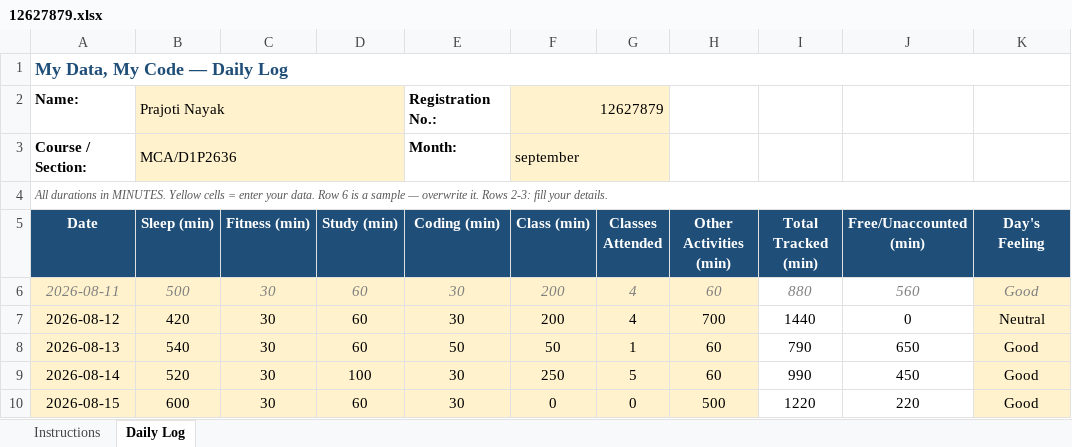
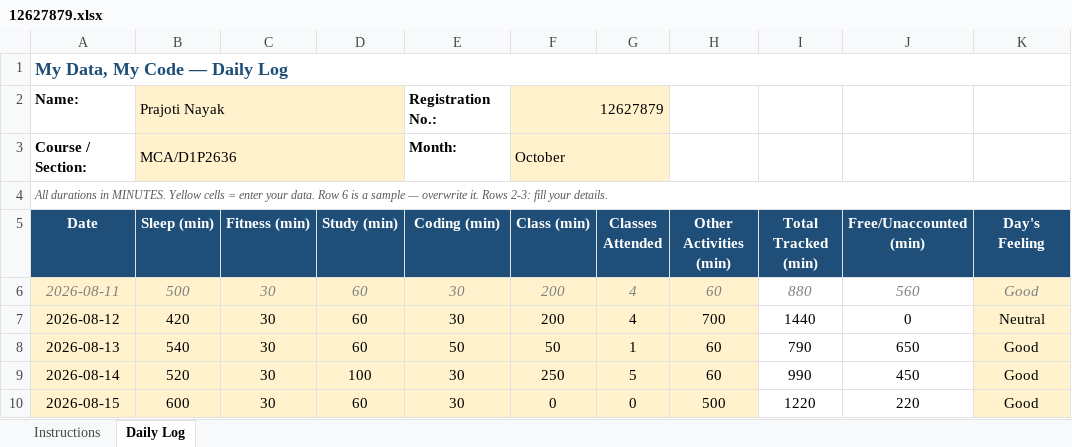
Before and after one commit to prajotinayak-spec/cap776, an Excel workbook: 12627879.xlsx, sheet Daily Log, drawn as a sheet; only a part is shown; values as stored, in another font and other column widths than the file's, no borders; conditional formats not drawn; the diff covers the shown part only; the diff names each change by its address in the sheet, - before the commit and + after, or states it on an @@ line.

```diff
--- a/12627879.xlsx (sheet Daily Log)
+++ b/12627879.xlsx (sheet Daily Log)
-F3 (Class (min)): september
+F3 (Class (min)): October
```
Also changed, not shown: 29 added rows elsewhere in this sheet.
